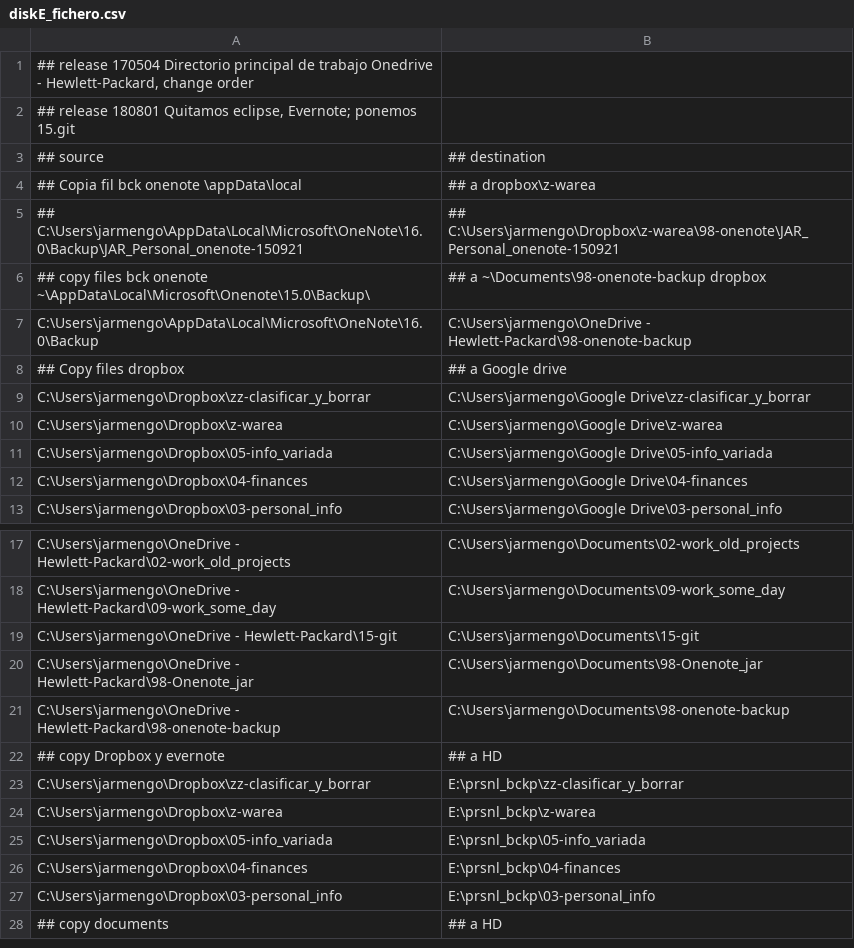
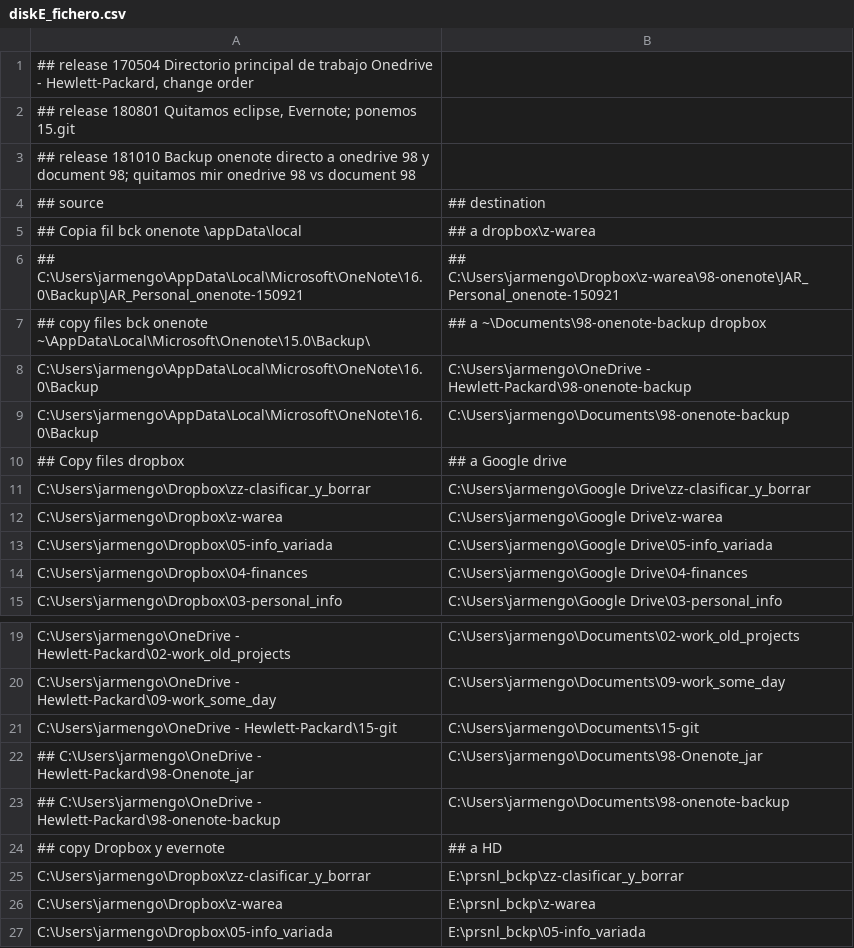
Before and after one commit to Jarmengod/backup-bats, a CSV file: diskE_fichero.csv, drawn as a sheet; only a part is shown, gaps mark what is left out; the shorter side is filled out with more unchanged rows.

```diff
--- a/diskE_fichero.csv
+++ b/diskE_fichero.csv
@@ -2,2 +2,3 @@
 "## release 180801 Quitamos eclipse, Evernote; ponemos 15.git";
+"## release 181010 Backup onenote directo a onedrive 98 y document 98; quitamos mir onedrive 98  vs document 98";
 ##    source ;## destination
@@ -7,2 +8,3 @@
 C:\Users\jarmengo\AppData\Local\Microsoft\OneNote\16.0\Backup;C:\Users\jarmengo\OneDrive - Hewlett-Packard\98-onenote-backup
+C:\Users\jarmengo\AppData\Local\Microsoft\OneNote\16.0\Backup;C:\Users\jarmengo\Documents\98-onenote-backup
 ##                 Copy files dropbox        ;##               a Google drive
@@ -19,4 +21,4 @@ C:\Users\jarmengo\OneDrive - Hewlett-Packard\09-work_some_day;C:\Users\jarmengo\
 C:\Users\jarmengo\OneDrive - Hewlett-Packard\15-git;C:\Users\jarmengo\Documents\15-git
-C:\Users\jarmengo\OneDrive - Hewlett-Packard\98-Onenote_jar;C:\Users\jarmengo\Documents\98-Onenote_jar
-C:\Users\jarmengo\OneDrive - Hewlett-Packard\98-onenote-backup;C:\Users\jarmengo\Documents\98-onenote-backup
+##    C:\Users\jarmengo\OneDrive - Hewlett-Packard\98-Onenote_jar;C:\Users\jarmengo\Documents\98-Onenote_jar
+##    C:\Users\jarmengo\OneDrive - Hewlett-Packard\98-onenote-backup;C:\Users\jarmengo\Documents\98-onenote-backup
 ##                   copy  Dropbox y evernote;##               a   HD
```
Also changed, not shown: diskF_fichero.csv, fichero.csv, 11 other files.
